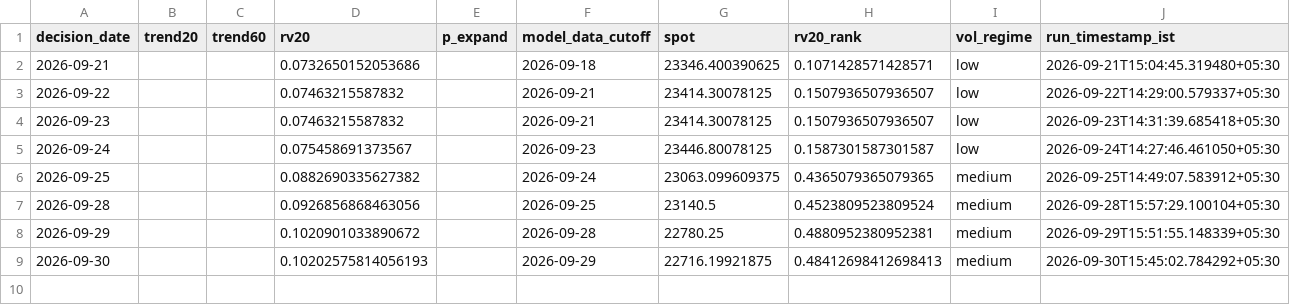
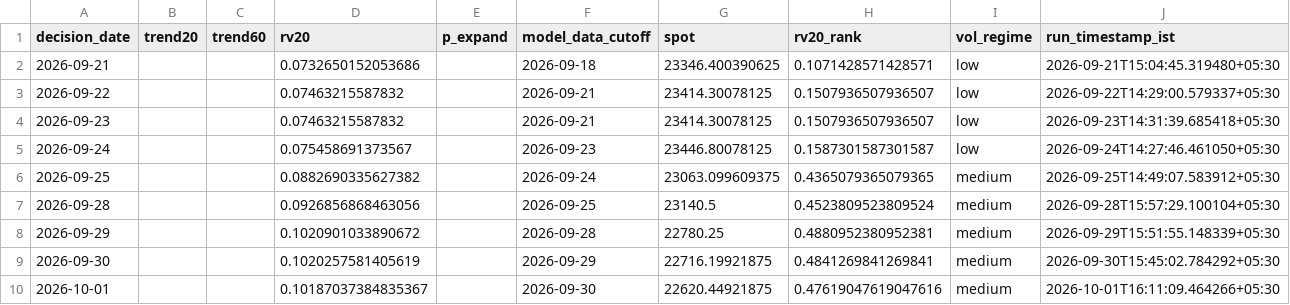
Before and after one commit to vishnuvcr/Nifty, a CSV file: paper_trading/adaptive_feature_history.csv, drawn as a sheet.

```diff
--- a/paper_trading/adaptive_feature_history.csv
+++ b/paper_trading/adaptive_feature_history.csv
@@ -8,2 +8,3 @@ decision_date,trend20,trend60,rv20,p_expand,model_data_cutoff,spot,rv20_rank,vol
 2026-09-29,,,0.1020901033890672,,2026-09-28,22780.25,0.4880952380952381,medium,2026-09-29T15:51:55.148339+05:30
-2026-09-30,,,0.10202575814056193,,2026-09-29,22716.19921875,0.48412698412698413,medium,2026-09-30T15:45:02.784292+05:30
+2026-09-30,,,0.1020257581405619,,2026-09-29,22716.19921875,0.4841269841269841,medium,2026-09-30T15:45:02.784292+05:30
+2026-10-01,,,0.10187037384835367,,2026-09-30,22620.44921875,0.47619047619047616,medium,2026-10-01T16:11:09.464266+05:30
```
Also changed, not shown: paper_trading/batman_signals.csv, site/batman/data/batman_signals.csv, 4 other files.
